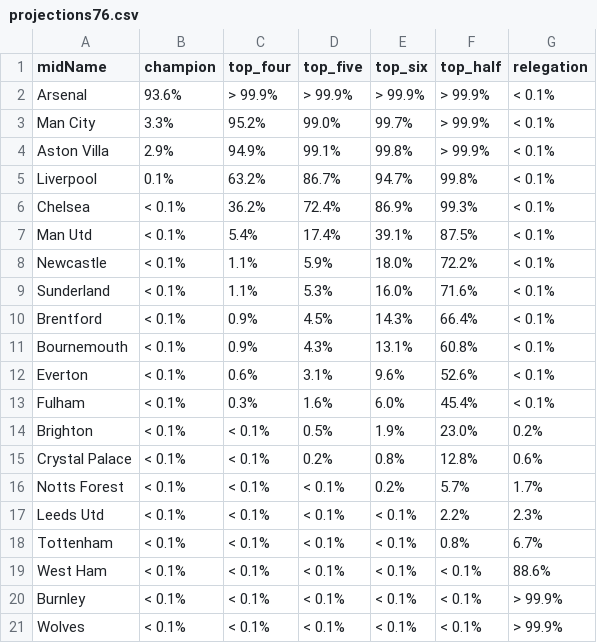
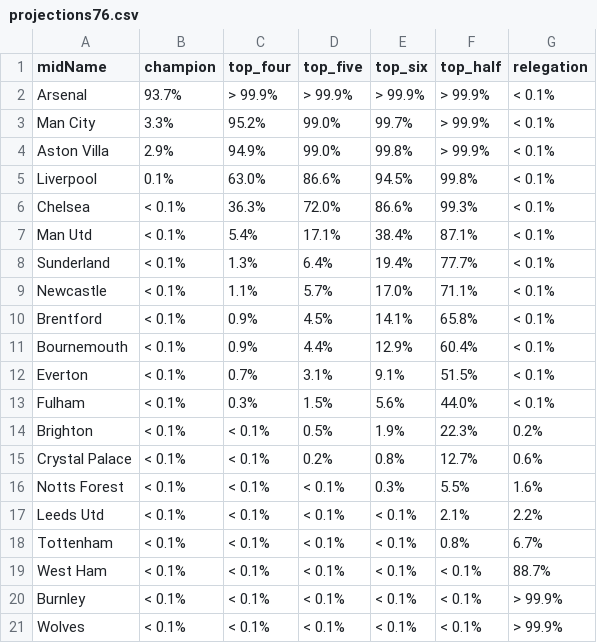
Before and after one commit to p0bs/PL-scan, a CSV file: projections76.csv, drawn as a sheet.

```diff
--- a/projections76.csv
+++ b/projections76.csv
@@ -1,20 +1,20 @@
 midName,champion,top_four,top_five,top_six,top_half,relegation
-Arsenal,93.6%,> 99.9%,> 99.9%,> 99.9%,> 99.9%,< 0.1%
+Arsenal,93.7%,> 99.9%,> 99.9%,> 99.9%,> 99.9%,< 0.1%
 Man City, 3.3%, 95.2%, 99.0%, 99.7%,> 99.9%,< 0.1%
-Aston Villa, 2.9%, 94.9%, 99.1%, 99.8%,> 99.9%,< 0.1%
-Liverpool, 0.1%, 63.2%, 86.7%, 94.7%, 99.8%,< 0.1%
-Chelsea,< 0.1%, 36.2%, 72.4%, 86.9%, 99.3%,< 0.1%
-Man Utd,< 0.1%,  5.4%, 17.4%, 39.1%, 87.5%,< 0.1%
-Newcastle,< 0.1%,  1.1%,  5.9%, 18.0%, 72.2%,< 0.1%
-Sunderland,< 0.1%,  1.1%,  5.3%, 16.0%, 71.6%,< 0.1%
-Brentford,< 0.1%,  0.9%,  4.5%, 14.3%, 66.4%,< 0.1%
-Bournemouth,< 0.1%,  0.9%,  4.3%, 13.1%, 60.8%,< 0.1%
-Everton,< 0.1%,  0.6%,  3.1%,  9.6%, 52.6%,< 0.1%
-Fulham,< 0.1%,  0.3%,  1.6%,  6.0%, 45.4%,< 0.1%
-Brighton,< 0.1%,< 0.1%,  0.5%,  1.9%, 23.0%,  0.2%
-Crystal Palace,< 0.1%,< 0.1%,  0.2%,  0.8%, 12.8%,  0.6%
-Notts Forest,< 0.1%,< 0.1%,< 0.1%,  0.2%,  5.7%,  1.7%
-Leeds Utd,< 0.1%,< 0.1%,< 0.1%,< 0.1%,  2.2%,  2.3%
+Aston Villa, 2.9%, 94.9%, 99.0%, 99.8%,> 99.9%,< 0.1%
+Liverpool, 0.1%, 63.0%, 86.6%, 94.5%, 99.8%,< 0.1%
+Chelsea,< 0.1%, 36.3%, 72.0%, 86.6%, 99.3%,< 0.1%
+Man Utd,< 0.1%,  5.4%, 17.1%, 38.4%, 87.1%,< 0.1%
+Sunderland,< 0.1%,  1.3%,  6.4%, 19.4%, 77.7%,< 0.1%
+Newcastle,< 0.1%,  1.1%,  5.7%, 17.0%, 71.1%,< 0.1%
+Brentford,< 0.1%,  0.9%,  4.5%, 14.1%, 65.8%,< 0.1%
+Bournemouth,< 0.1%,  0.9%,  4.4%, 12.9%, 60.4%,< 0.1%
+Everton,< 0.1%,  0.7%,  3.1%,  9.1%, 51.5%,< 0.1%
+Fulham,< 0.1%,  0.3%,  1.5%,  5.6%, 44.0%,< 0.1%
+Brighton,< 0.1%,< 0.1%,  0.5%,  1.9%, 22.3%,  0.2%
+Crystal Palace,< 0.1%,< 0.1%,  0.2%,  0.8%, 12.7%,  0.6%
+Notts Forest,< 0.1%,< 0.1%,< 0.1%,  0.3%,  5.5%,  1.6%
+Leeds Utd,< 0.1%,< 0.1%,< 0.1%,< 0.1%,  2.1%,  2.2%
 Tottenham,< 0.1%,< 0.1%,< 0.1%,< 0.1%,  0.8%,  6.7%
-West Ham,< 0.1%,< 0.1%,< 0.1%,< 0.1%,< 0.1%, 88.6%
+West Ham,< 0.1%,< 0.1%,< 0.1%,< 0.1%,< 0.1%, 88.7%
 Burnley,< 0.1%,< 0.1%,< 0.1%,< 0.1%,< 0.1%,> 99.9%
```
Also changed, not shown: log.csv, projections19.csv, 4 other files.
